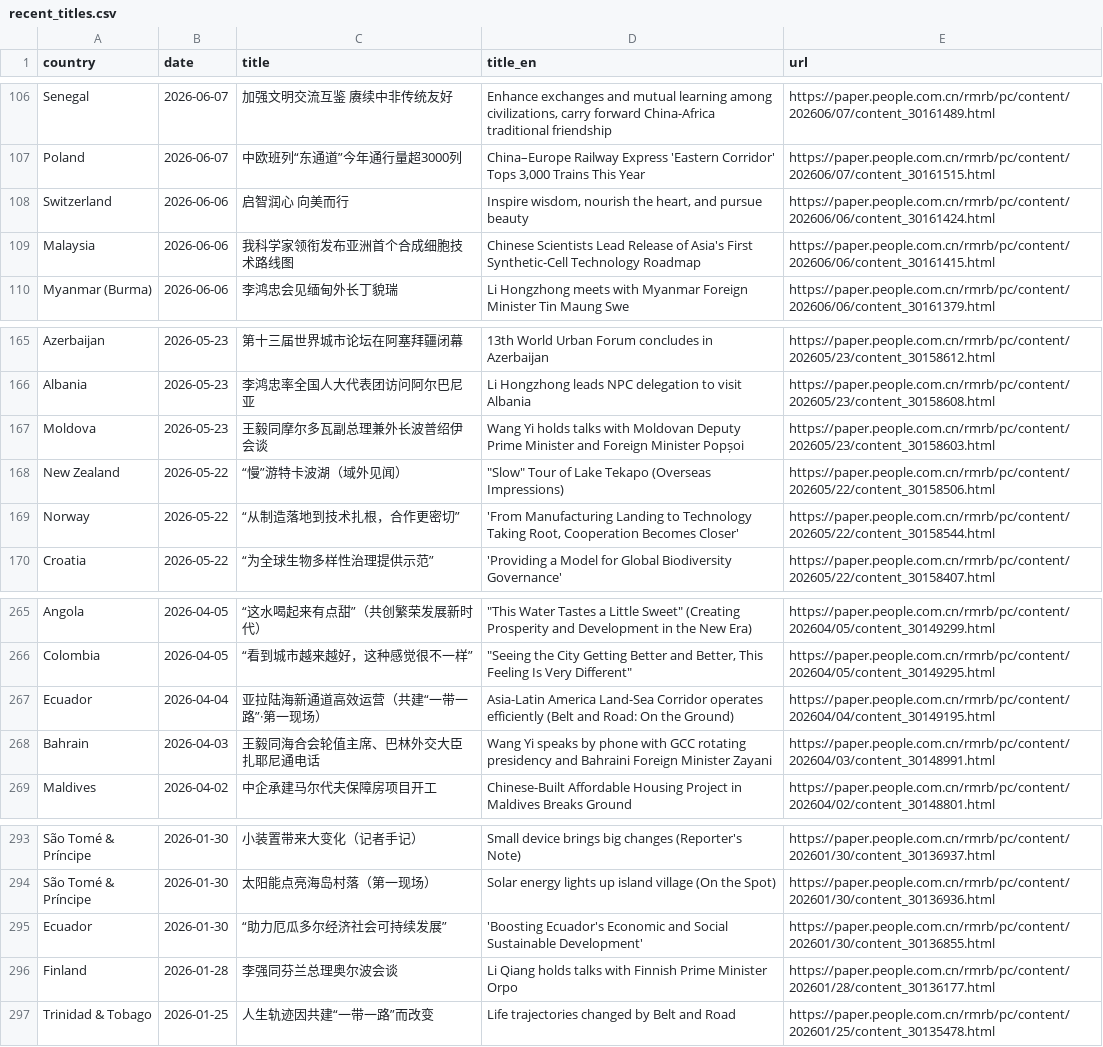
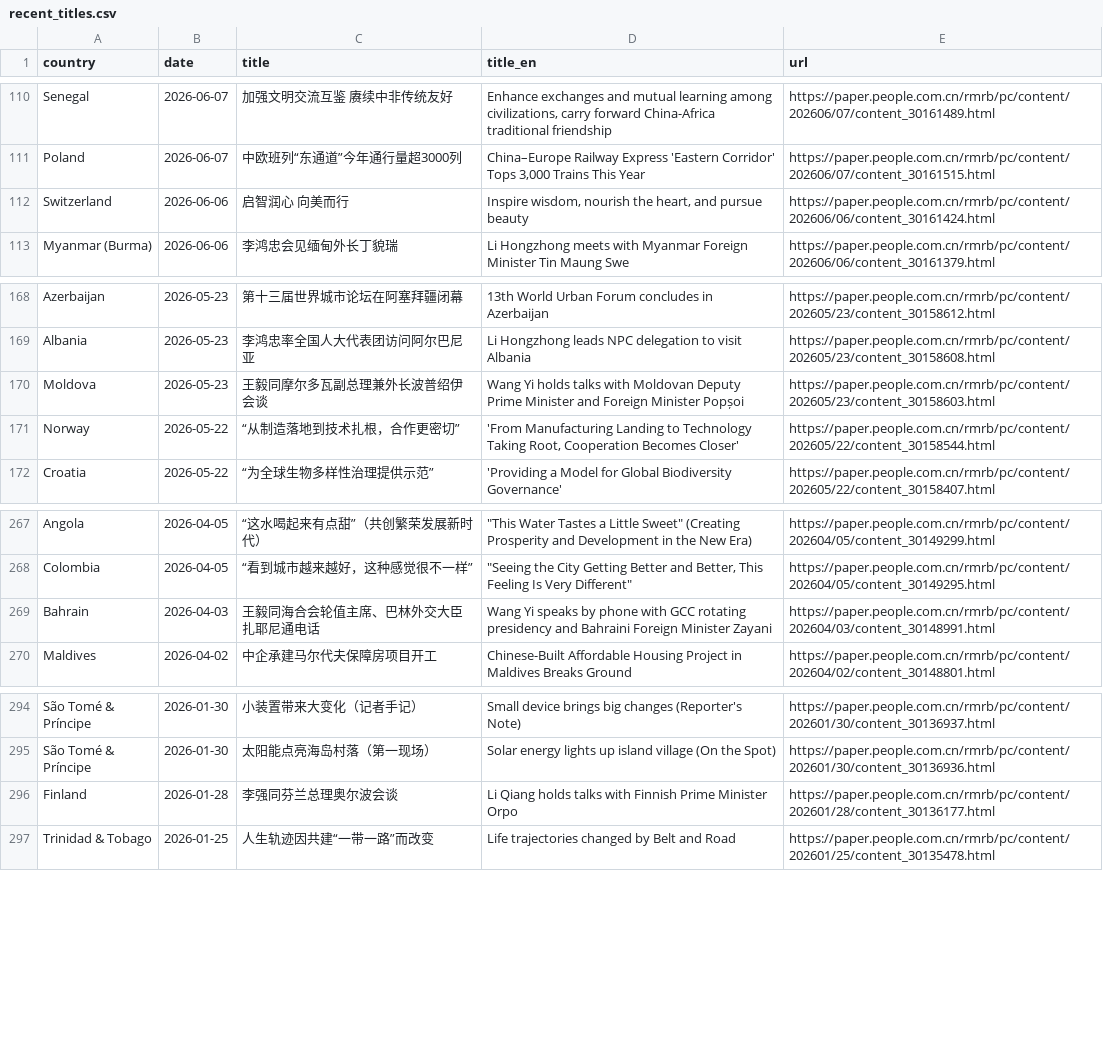
Before and after one commit to siuheiwo/china-foreign-rhetoric-observatory, a CSV file: recent_titles.csv, drawn as a sheet; only a part is shown, gaps mark what is left out; removed rows and columns are numbered as before the commit, all else as after; the diff covers the shown part only; the diff names each change by its address in the sheet, - before the commit and + after, or states it on an @@ line.

```diff
--- a/recent_titles.csv
+++ b/recent_titles.csv
-row 109: Malaysia | 2026-06-06 | 我科学家领衔发布亚洲首个合成细胞技术路线图 | Chinese Scientists Lead Release of Asia's First Synthetic-Cell Technology Roadmap | https://paper.people.com.cn/rmrb/pc/content/202606/06/content_30161415.html
-row 168: New Zealand | 2026-05-22 | “慢”游特卡波湖（域外见闻） | "Slow" Tour of Lake Tekapo (Overseas Impressions) | https://paper.people.com.cn/rmrb/pc/content/202605/22/content_30158506.html
-row 267: Ecuador | 2026-04-04 | 亚拉陆海新通道高效运营（共建“一带一路”·第一现场） | Asia-Latin America Land-Sea Corridor operates efficiently (Belt and Road: On the Ground) | https://paper.people.com.cn/rmrb/pc/content/202604/04/content_30149195.html
-row 295: Ecuador | 2026-01-30 | “助力厄瓜多尔经济社会可持续发展” | 'Boosting Ecuador's Economic and Social Sustainable Development' | https://paper.people.com.cn/rmrb/pc/content/202601/30/content_30136855.html
```
Also changed, not shown: 9 added rows and 5 removed rows elsewhere in this file, alarms.csv, negative_titles.csv, 1 other file.
